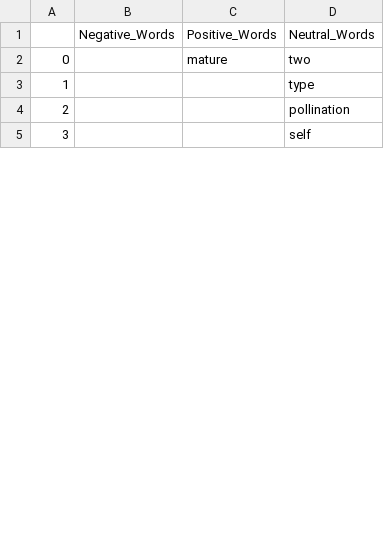
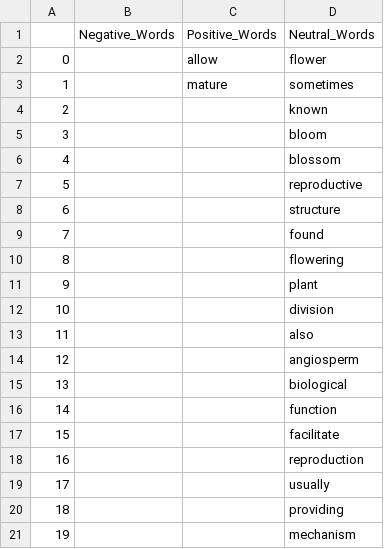
Before and after one commit to Winter-Soren/Webscrapping-Backend, a CSV file: G2_proto.csv, drawn as a sheet; only a part is shown; the shorter side is filled out with more unchanged rows; addresses are those after the commit; the diff covers the shown part only; the diff names each change by its address in the sheet, - before the commit and + after, or states it on an @@ line.

```diff
--- a/G2_proto.csv
+++ b/G2_proto.csv
+row 2: 0 |  | allow | flower
@@ column A renumbered between rows 3 and 47 @@
-D3: two
+D3: sometimes
-D4: type
+D4: known
+row 5: 3 |  |  | bloom
+row 6: 4 |  |  | blossom
+row 7: 5 |  |  | reproductive
+row 8: 6 |  |  | structure
+row 9: 7 |  |  | found
+row 10: 8 |  |  | flowering
@@ row 12 moved to row 11: 9 @@
+row 12: 10 |  |  | division
+row 13: 11 |  |  | also
+row 14: 12 |  |  | angiosperm
+row 15: 13 |  |  | biological
+row 16: 14 |  |  | function
+row 17: 15 |  |  | facilitate
+row 18: 16 |  |  | reproduction
+row 19: 17 |  |  | usually
+row 20: 18 |  |  | providing
+row 21: 19 |  |  | mechanism
```
Also changed, not shown: 10 added rows, 8 removed rows, 2 moved rows and 1 edited cell elsewhere in this file, 3 other files.
